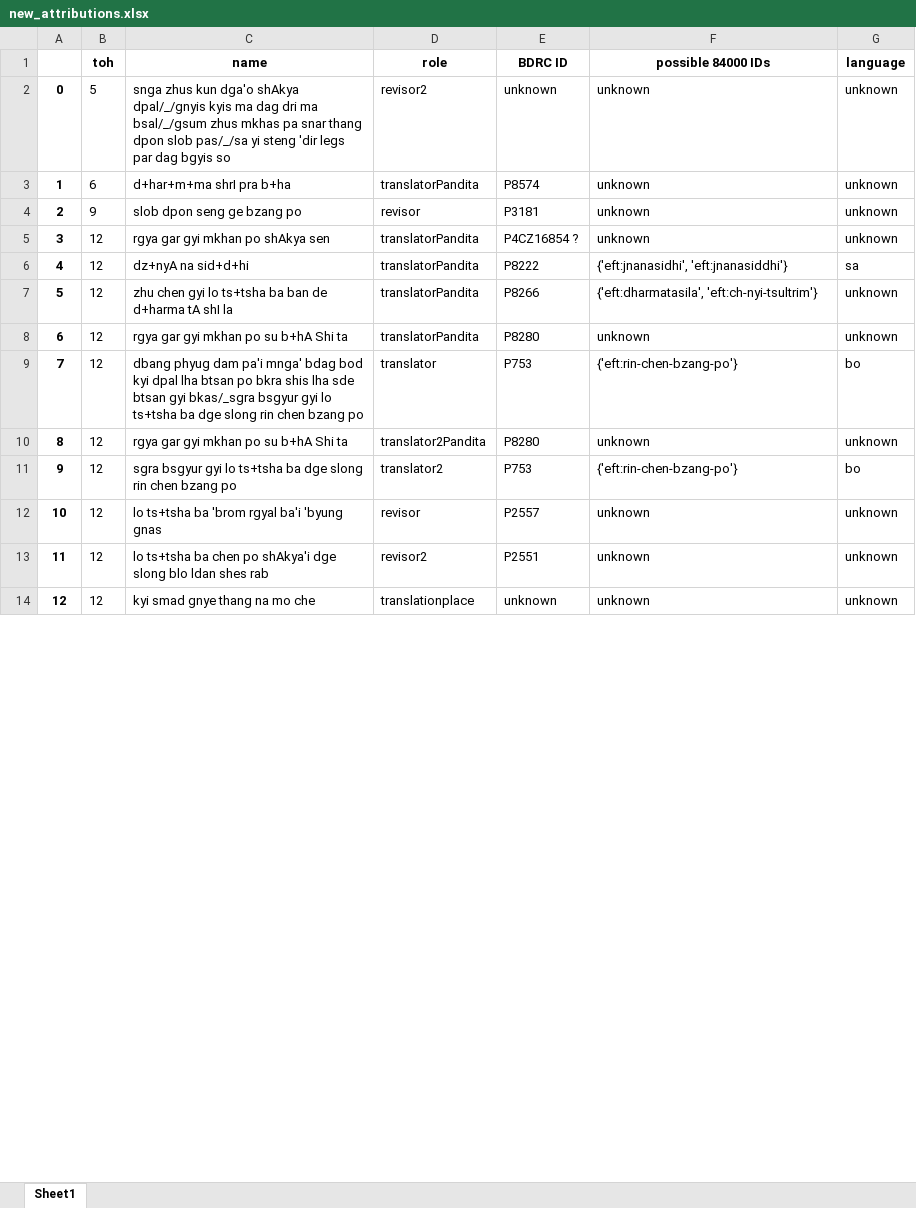
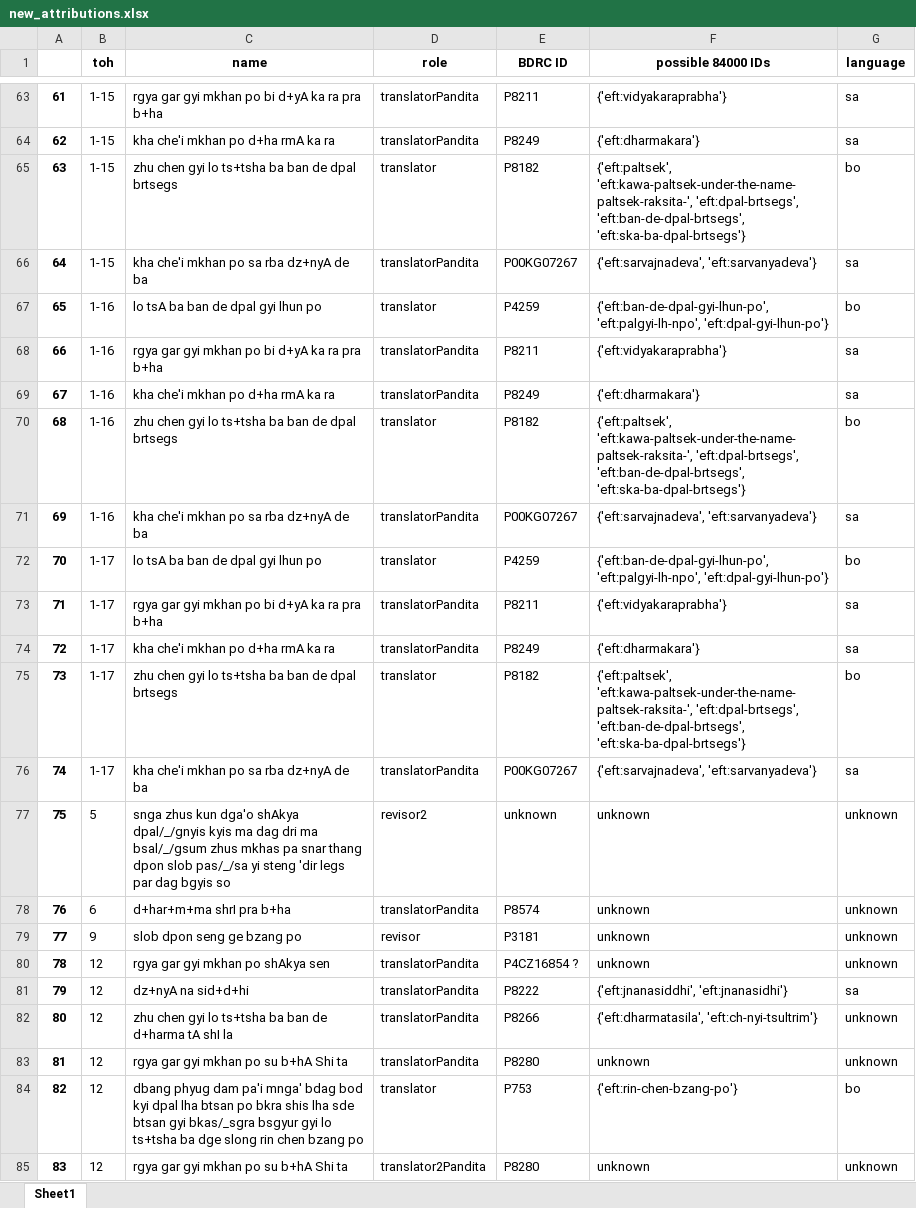
Before and after one commit to wkdewey/xml-parsing, an Excel workbook: new_attributions.xlsx, sheet Sheet1, drawn as a sheet; only a part is shown, gaps mark what is left out; the shorter side is filled out with more unchanged rows; values as stored, in another font and other column widths than the file's, no borders; addresses are those after the commit; the diff covers the shown part only; the diff names each change by its address in the sheet, - before the commit and + after, or states it on an @@ line.

Commit message:
get attributions for hyphenated works

```diff
--- a/new_attributions.xlsx (sheet Sheet1)
+++ b/new_attributions.xlsx (sheet Sheet1)
+row 63: 61 | 1-15 | rgya gar gyi mkhan po bi d+yA ka ra pra b+ha | translatorPandita | P8211 | {'eft:vidyakaraprabha'} | sa
+row 64: 62 | 1-15 | kha che'i mkhan po d+ha rmA ka ra | translatorPandita | P8249 | {'eft:dharmakara'} | sa
+row 65: 63 | 1-15 | zhu chen gyi lo ts+tsha ba ban de dpal brtsegs | translator | P8182 | {'eft:paltsek', 'eft:kawa-paltsek-under-the-name-paltsek-raksita-', 'eft:dpal-brtsegs', 'eft:ban-de-dpal-brtsegs', 'eft:ska-ba-dpal-brtsegs'} | bo
+row 66: 64 | 1-15 | kha che'i mkhan po sa rba dz+nyA de ba | translatorPandita | P00KG07267 | {'eft:sarvajnadeva', 'eft:sarvanyadeva'} | sa
+row 67: 65 | 1-16 | lo tsA ba ban de dpal gyi lhun po | translator | P4259 | {'eft:ban-de-dpal-gyi-lhun-po', 'eft:palgyi-lh-npo', 'eft:dpal-gyi-lhun-po'} | bo
+row 68: 66 | 1-16 | rgya gar gyi mkhan po bi d+yA ka ra pra b+ha | translatorPandita | P8211 | {'eft:vidyakaraprabha'} | sa
+row 69: 67 | 1-16 | kha che'i mkhan po d+ha rmA ka ra | translatorPandita | P8249 | {'eft:dharmakara'} | sa
+row 70: 68 | 1-16 | zhu chen gyi lo ts+tsha ba ban de dpal brtsegs | translator | P8182 | {'eft:paltsek', 'eft:kawa-paltsek-under-the-name-paltsek-raksita-', 'eft:dpal-brtsegs', 'eft:ban-de-dpal-brtsegs', 'eft:ska-ba-dpal-brtsegs'} | bo
+row 71: 69 | 1-16 | kha che'i mkhan po sa rba dz+nyA de ba | translatorPandita | P00KG07267 | {'eft:sarvajnadeva', 'eft:sarvanyadeva'} | sa
+row 72: 70 | 1-17 | lo tsA ba ban de dpal gyi lhun po | translator | P4259 | {'eft:ban-de-dpal-gyi-lhun-po', 'eft:palgyi-lh-npo', 'eft:dpal-gyi-lhun-po'} | bo
+row 73: 71 | 1-17 | rgya gar gyi mkhan po bi d+yA ka ra pra b+ha | translatorPandita | P8211 | {'eft:vidyakaraprabha'} | sa
+row 74: 72 | 1-17 | kha che'i mkhan po d+ha rmA ka ra | translatorPandita | P8249 | {'eft:dharmakara'} | sa
+row 75: 73 | 1-17 | zhu chen gyi lo ts+tsha ba ban de dpal brtsegs | translator | P8182 | {'eft:paltsek', 'eft:kawa-paltsek-under-the-name-paltsek-raksita-', 'eft:dpal-brtsegs', 'eft:ban-de-dpal-brtsegs', 'eft:ska-ba-dpal-brtsegs'} | bo
+row 76: 74 | 1-17 | kha che'i mkhan po sa rba dz+nyA de ba | translatorPandita | P00KG07267 | {'eft:sarvajnadeva', 'eft:sarvanyadeva'} | sa
@@ column A renumbered from row 77 down @@
-F81 (possible 84000 IDs): {'eft:jnanasidhi', 'eft:jnanasiddhi'}
+F81 (possible 84000 IDs): {'eft:jnanasiddhi', 'eft:jnanasidhi'}
```
Also changed, not shown: 61 added rows and 418 edited cells elsewhere in this sheet, WD_BDRC_data.xlsx, all_person_matches.xlsx, 4 other files.
